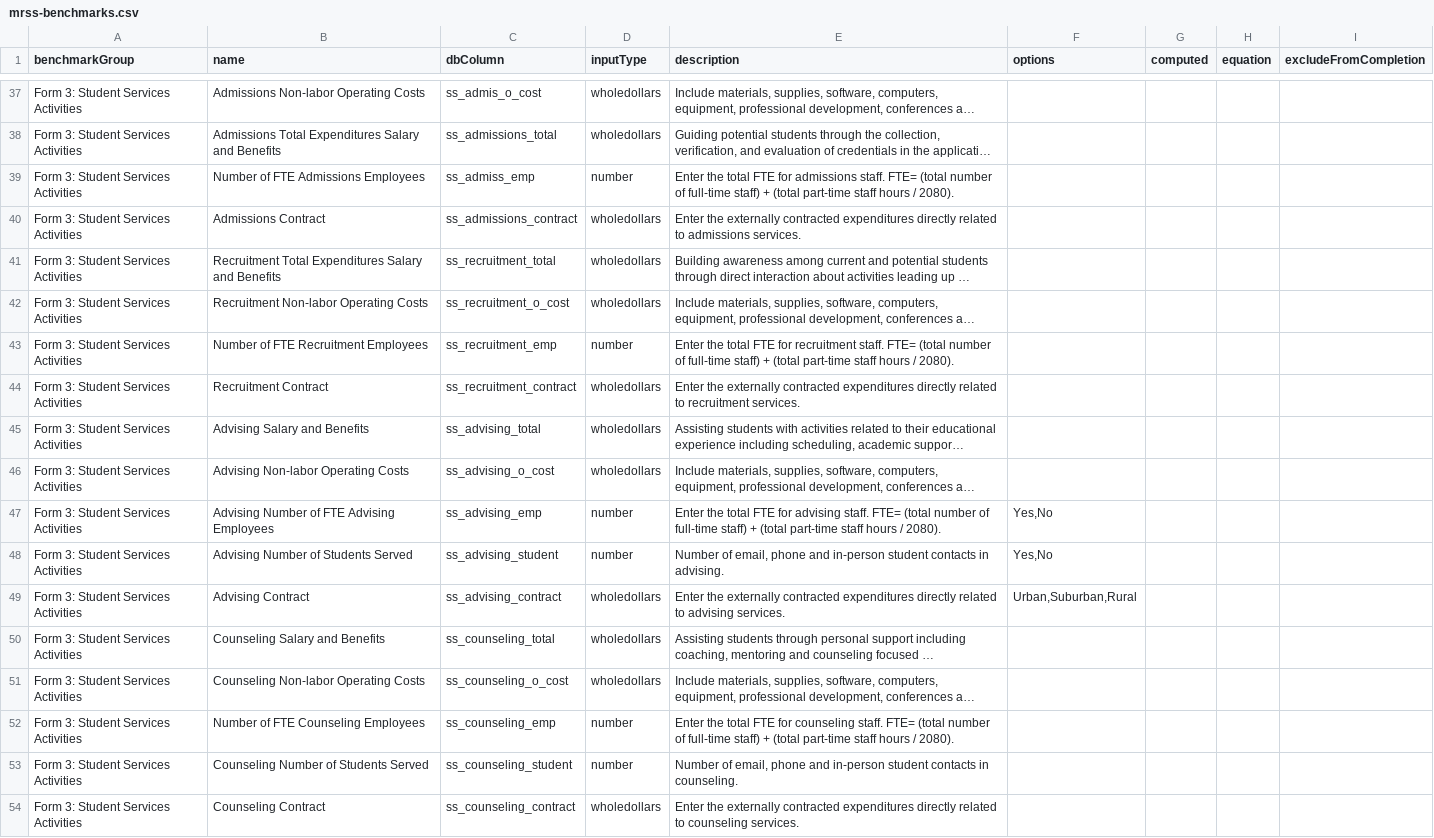
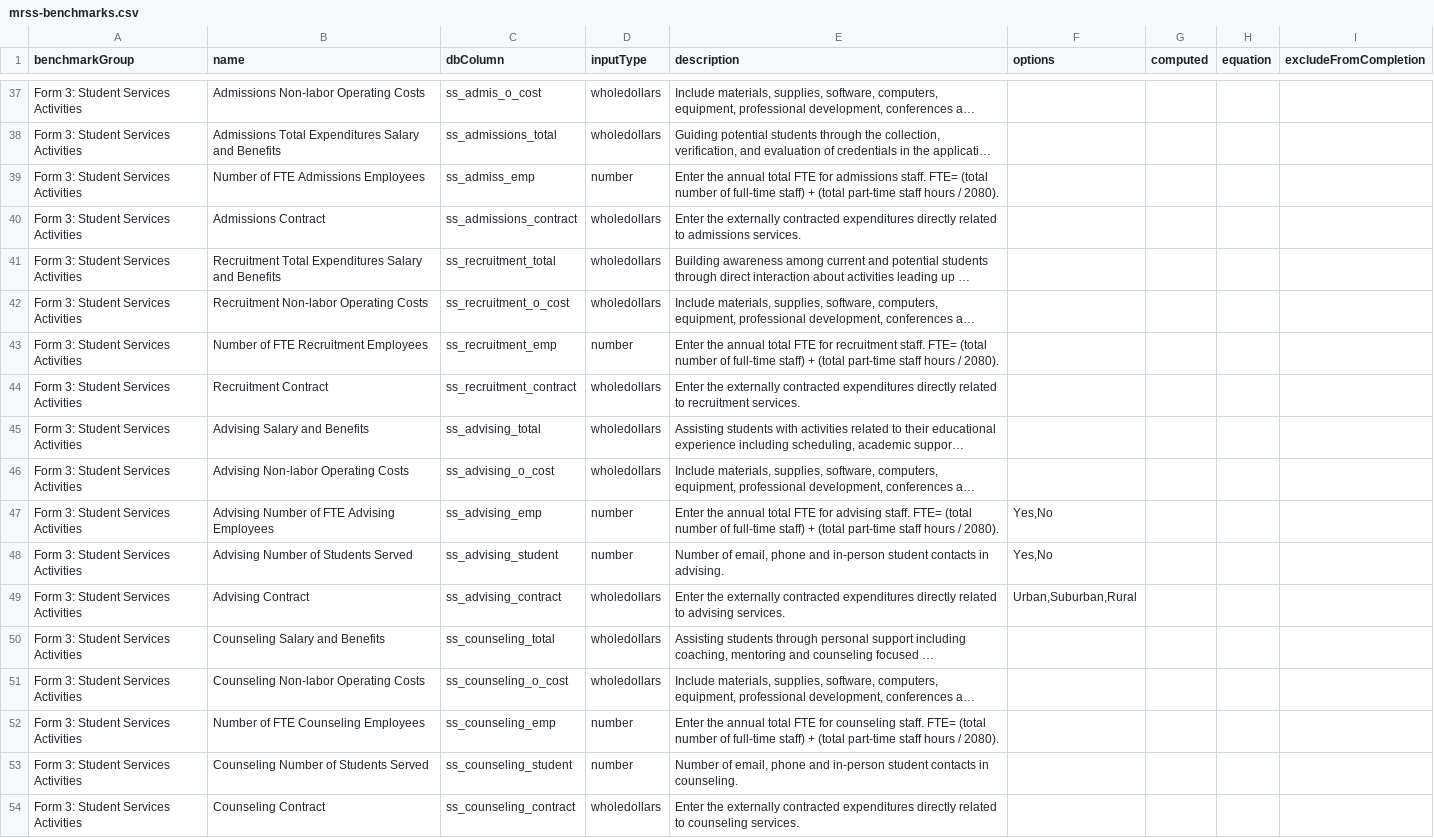
Before and after one commit to personman/mrss, a CSV file: data/imports/mrss-benchmarks.csv, drawn as a sheet; only a part is shown, gaps mark what is left out; long unchanged cells end in …; the diff covers the shown part only; the diff names each change by its address in the sheet, - before the commit and + after, or states it on an @@ line.

Commit message:
benchmark changes

```diff
--- a/data/imports/mrss-benchmarks.csv
+++ b/data/imports/mrss-benchmarks.csv
-E39 (description): Enter the total FTE…
+E39 (description): Enter the annual total FTE…
-E43 (description): Enter the total FTE…
+E43 (description): Enter the annual total FTE…
-E47 (description): Enter the total FTE…
+E47 (description): Enter the annual total FTE…
-E52 (description): Enter the total FTE…
+E52 (description): Enter the annual total FTE…
```
Also changed, not shown: 19 edited cells elsewhere in this file, 3 other files.
